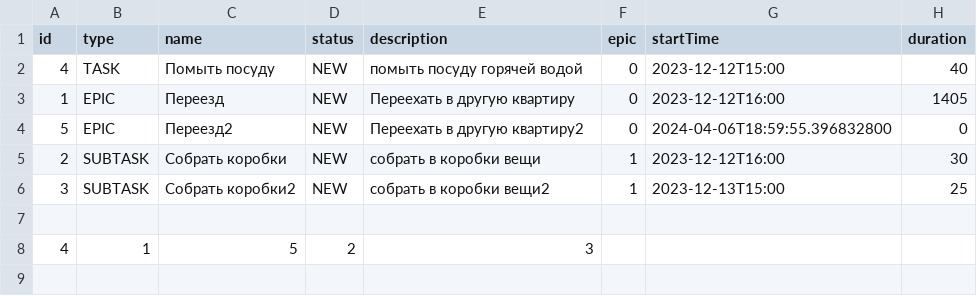
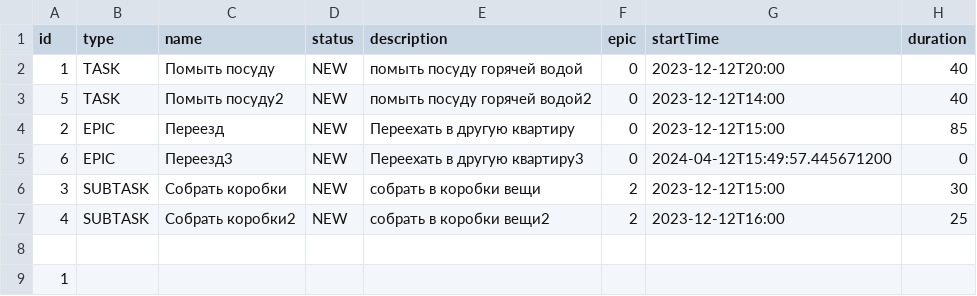
Before and after one commit to AntonBelugin/java-kanban, a CSV file: resources/task.csv, drawn as a sheet.

```diff
--- a/resources/task.csv
+++ b/resources/task.csv
@@ -1,8 +1,9 @@
 id,type,name,status,description,epic, startTime, duration
-4,TASK,Помыть посуду,NEW,помыть посуду горячей водой,0,2023-12-12T15:00,40,
-1,EPIC,Переезд,NEW,Переехать в другую квартиру,0,2023-12-12T16:00,1405,
-5,EPIC,Переезд2,NEW,Переехать в другую квартиру2,0,2024-04-06T18:59:55.396832800,0,
-2,SUBTASK,Собрать коробки,NEW,собрать в коробки вещи,1,2023-12-12T16:00,30,
-3,SUBTASK,Собрать коробки2,NEW,собрать в коробки вещи2,1,2023-12-13T15:00,25,
+1,TASK,Помыть посуду,NEW,помыть посуду горячей водой,0,2023-12-12T20:00,40,
+5,TASK,Помыть посуду2,NEW,помыть посуду горячей водой2,0,2023-12-12T14:00,40,
+2,EPIC,Переезд,NEW,Переехать в другую квартиру,0,2023-12-12T15:00,85,
+6,EPIC,Переезд3,NEW,Переехать в другую квартиру3,0,2024-04-12T15:49:57.445671200,0,
+3,SUBTASK,Собрать коробки,NEW,собрать в коробки вещи,2,2023-12-12T15:00,30,
+4,SUBTASK,Собрать коробки2,NEW,собрать в коробки вещи2,2,2023-12-12T16:00,25,
 
-4,1,5,2,3
+1
```
Also changed, not shown: out/production/java-kanban/task.csv, 11 other files.
